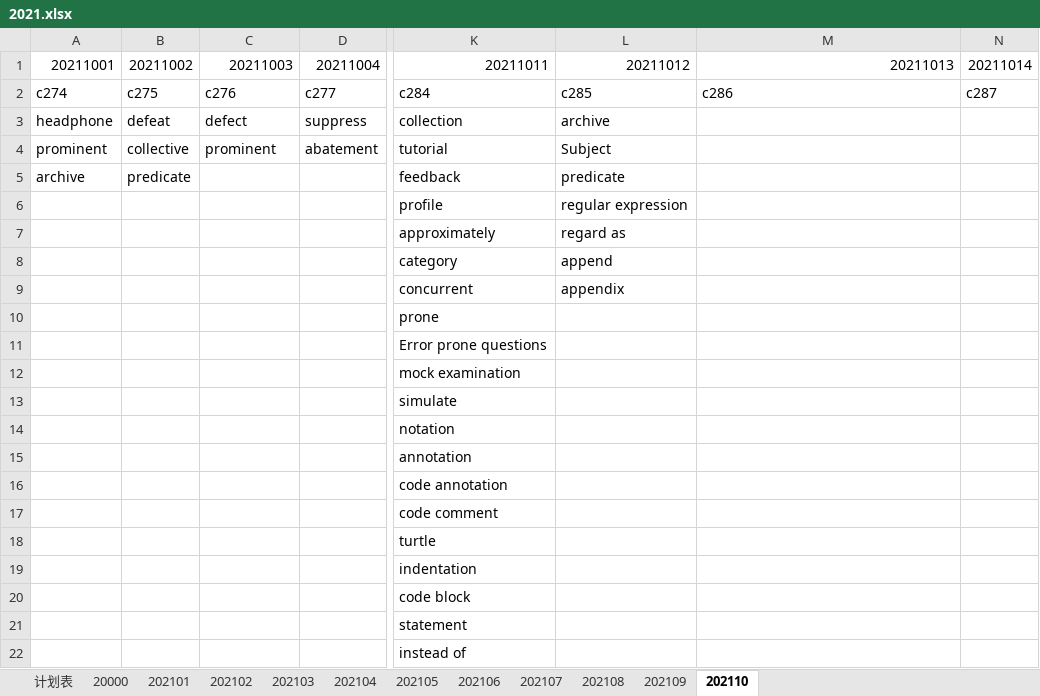
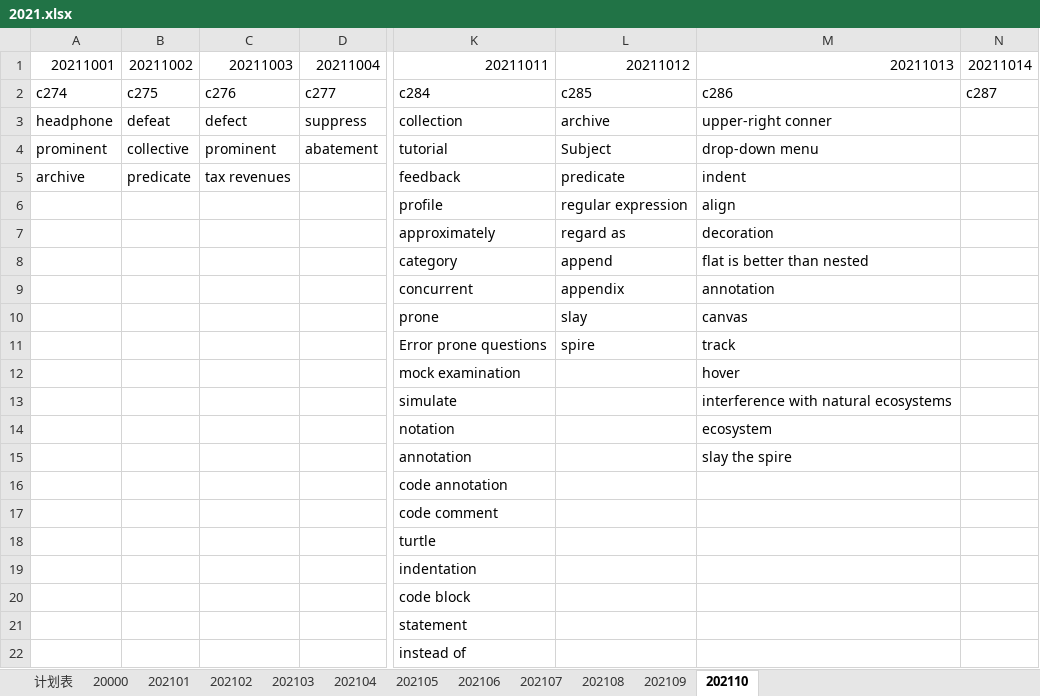
Before and after one commit to liws521/English, an Excel workbook: 2021.xlsx, sheet 202110, drawn as a sheet; only a part is shown, gaps mark what is left out; values as stored, in another font and other column widths than the file's, no borders; the diff names each change by its address in the sheet, - before the commit and + after, or states it on an @@ line.

Commit message:
20211013-Win

```diff
--- a/2021.xlsx (sheet 202110)
+++ b/2021.xlsx (sheet 202110)
-M3: (empty)
+M3: upper-right conner
-M4: (empty)
+M4: drop-down menu
-C5: (empty)
+C5: tax revenues
-M5: (empty)
+M5: indent
-M6: (empty)
+M6: align
-M7: (empty)
+M7: decoration
-M8: (empty)
+M8: flat is better than nested
-M9: (empty)
+M9: annotation
-L10: (empty)
+L10: slay
-M10: (empty)
+M10: canvas
-L11: (empty)
+L11: spire
-M11: (empty)
+M11: track
-M12: (empty)
+M12: hover
-M13: (empty)
+M13: interference with natural ecosystems
-M14: (empty)
+M14: ecosystem
-M15: (empty)
+M15: slay the spire
```
